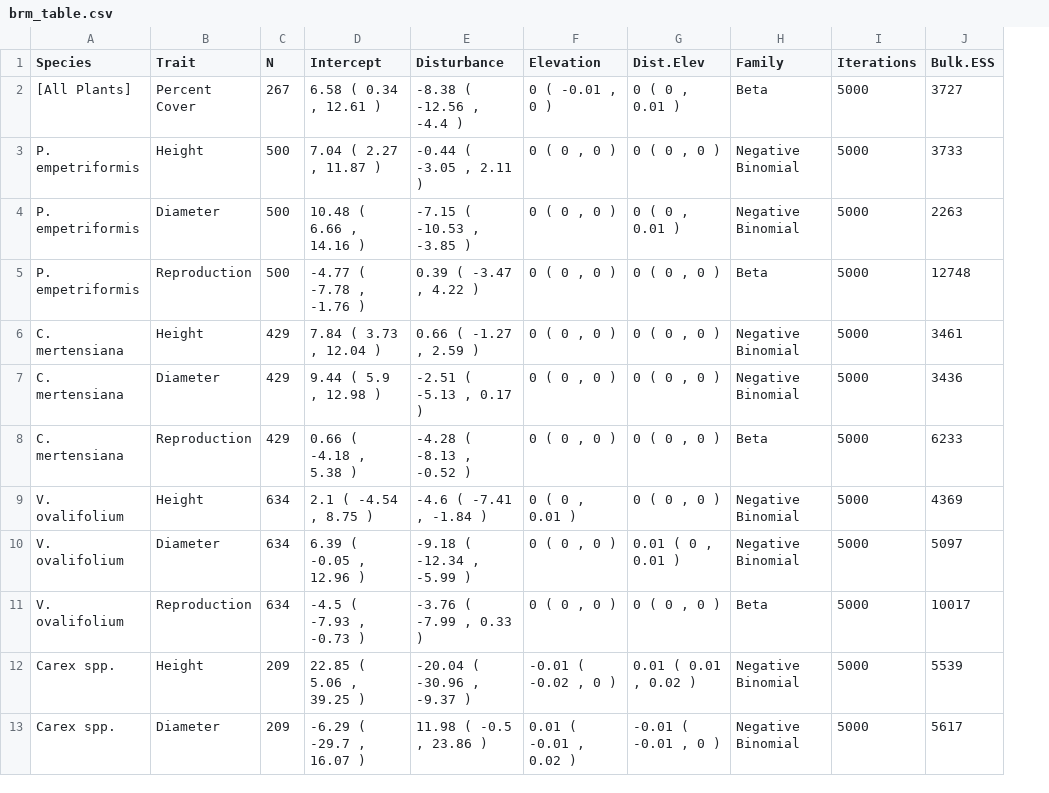
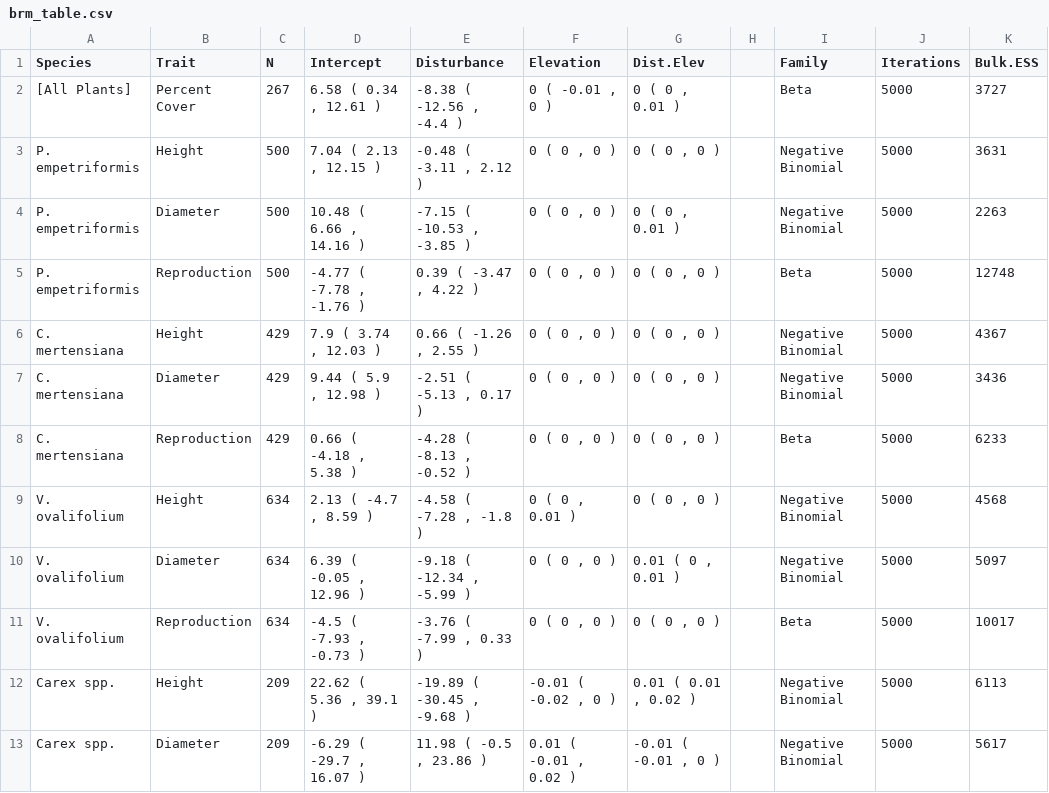
Before and after one commit to Noemie-BL/Garibaldi, a CSV file: trampling_analyses/outputs/test_int/brm_table.csv, drawn as a sheet; addresses are those after the commit; the diff names each change by its address in the sheet, - before the commit and + after, or states it on an @@ line.

Commit message:
updated models after fixing typo in height

```diff
--- a/trampling_analyses/outputs/test_int/brm_table.csv
+++ b/trampling_analyses/outputs/test_int/brm_table.csv
+column H, empty
-D3 (Intercept): 7.04 ( 2.27 , 11.87 )
+D3 (Intercept): 7.04 ( 2.13 , 12.15 )
-E3 (Disturbance): -0.44 ( -3.05 , 2.11 )
+E3 (Disturbance): -0.48 ( -3.11 , 2.12 )
-K3 (Bulk.ESS): 3733
+K3 (Bulk.ESS): 3631
-D6 (Intercept): 7.84 ( 3.73 , 12.04 )
+D6 (Intercept): 7.9 ( 3.74 , 12.03 )
-E6 (Disturbance): 0.66 ( -1.27 , 2.59 )
+E6 (Disturbance): 0.66 ( -1.26 , 2.55 )
-K6 (Bulk.ESS): 3461
+K6 (Bulk.ESS): 4367
-D9 (Intercept): 2.1 ( -4.54 , 8.75 )
+D9 (Intercept): 2.13 ( -4.7 , 8.59 )
-E9 (Disturbance): -4.6 ( -7.41 , -1.84 )
+E9 (Disturbance): -4.58 ( -7.28 , -1.8 )
-K9 (Bulk.ESS): 4369
+K9 (Bulk.ESS): 4568
-D12 (Intercept): 22.85 ( 5.06 , 39.25 )
+D12 (Intercept): 22.62 ( 5.36 , 39.1 )
-E12 (Disturbance): -20.04 ( -30.96 , -9.37 )
+E12 (Disturbance): -19.89 ( -30.45 , -9.68 )
-K12 (Bulk.ESS): 5539
+K12 (Bulk.ESS): 6113
```
Also changed, not shown: 20 other files.
